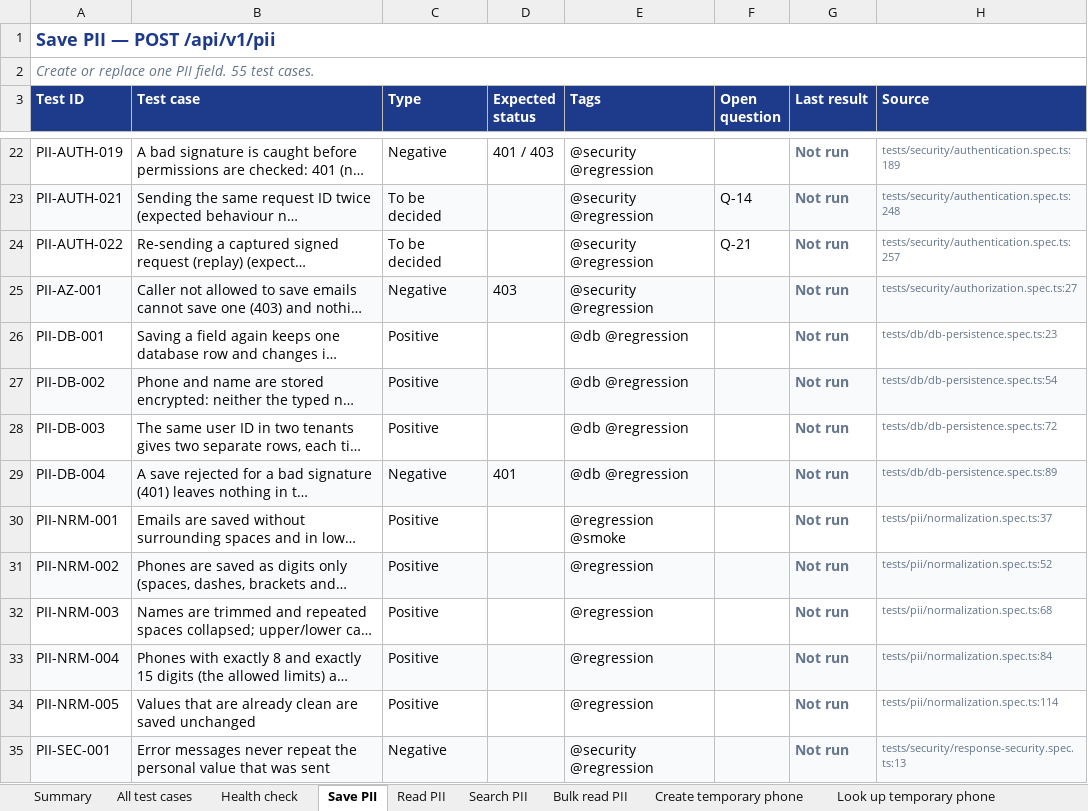
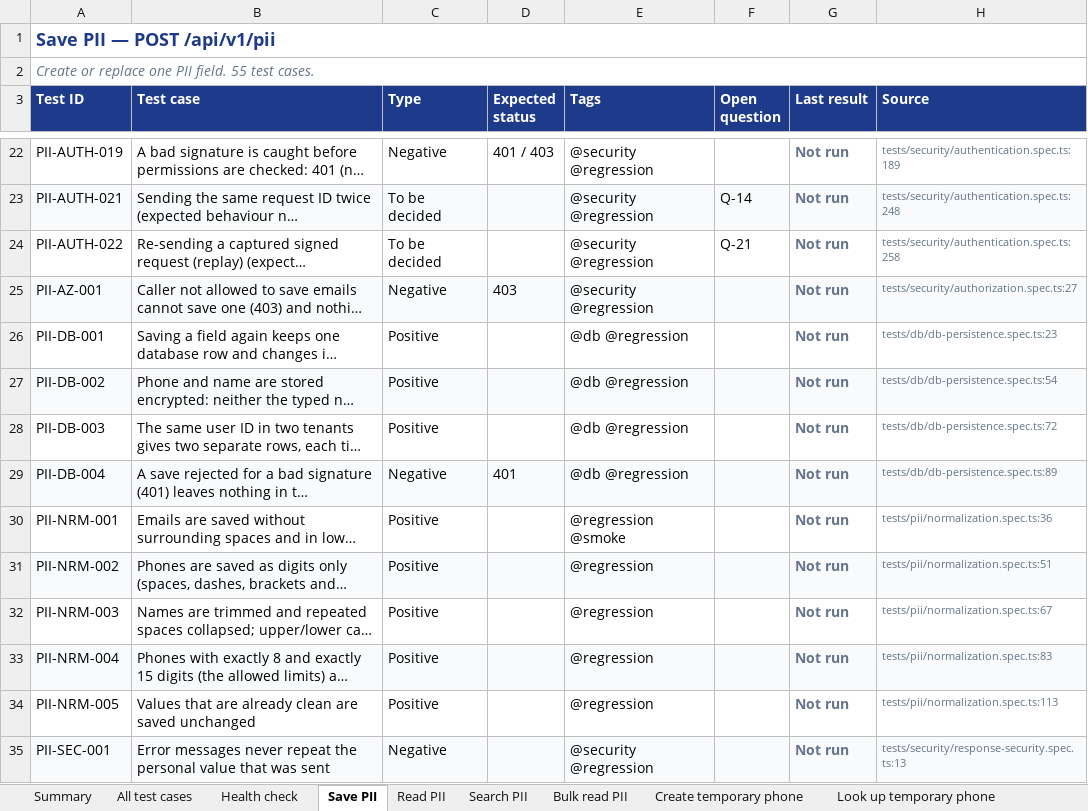
Before and after one commit to vidheybhogadi/PII_Automation_Framework, an Excel workbook: docs/test-cases.xlsx, sheet Save PII, drawn as a sheet; only a part is shown, gaps mark what is left out; long unchanged cells end in …; values as stored, in another font and other column widths than the file's, no borders; the diff names each change by its address in the sheet, - before the commit and + after, or states it on an @@ line.

```diff
--- a/docs/test-cases.xlsx (sheet Save PII)
+++ b/docs/test-cases.xlsx (sheet Save PII)
-H24 (Source): tests/security/authentication.spec.ts:257
+H24 (Source): tests/security/authentication.spec.ts:258
-H30 (Source): tests/pii/normalization.spec.ts:37
+H30 (Source): tests/pii/normalization.spec.ts:36
-H31 (Source): tests/pii/normalization.spec.ts:52
+H31 (Source): tests/pii/normalization.spec.ts:51
-H32 (Source): tests/pii/normalization.spec.ts:68
+H32 (Source): tests/pii/normalization.spec.ts:67
-H33 (Source): tests/pii/normalization.spec.ts:84
+H33 (Source): tests/pii/normalization.spec.ts:83
-H34 (Source): tests/pii/normalization.spec.ts:114
+H34 (Source): tests/pii/normalization.spec.ts:113
```
Also changed, not shown: sheet Self-tests, sheet All test cases, sheet Summary, 18 other files.
